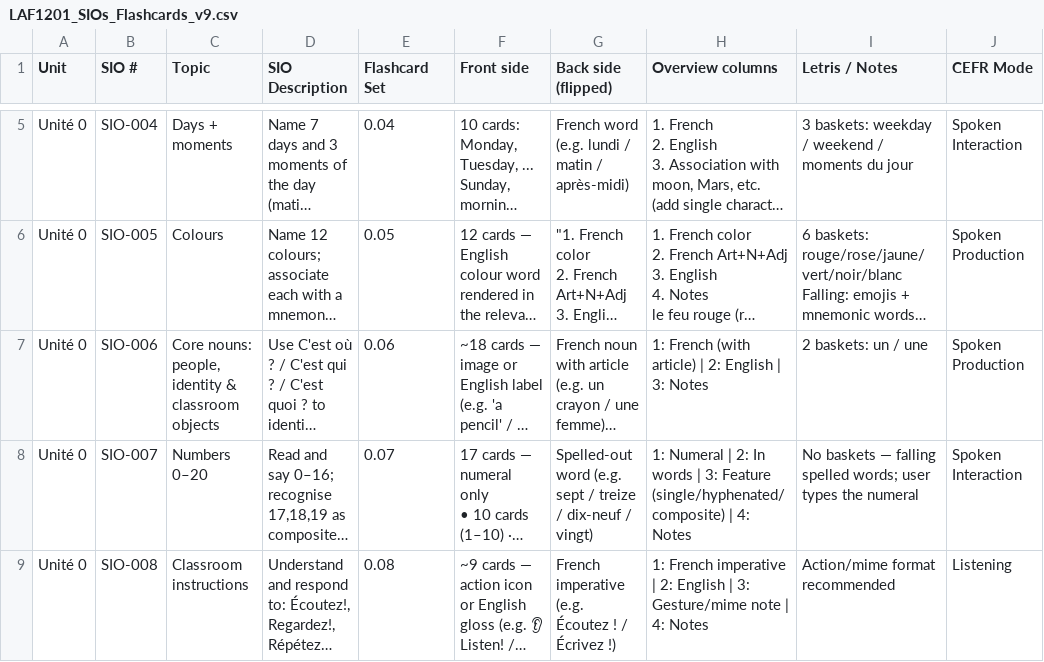
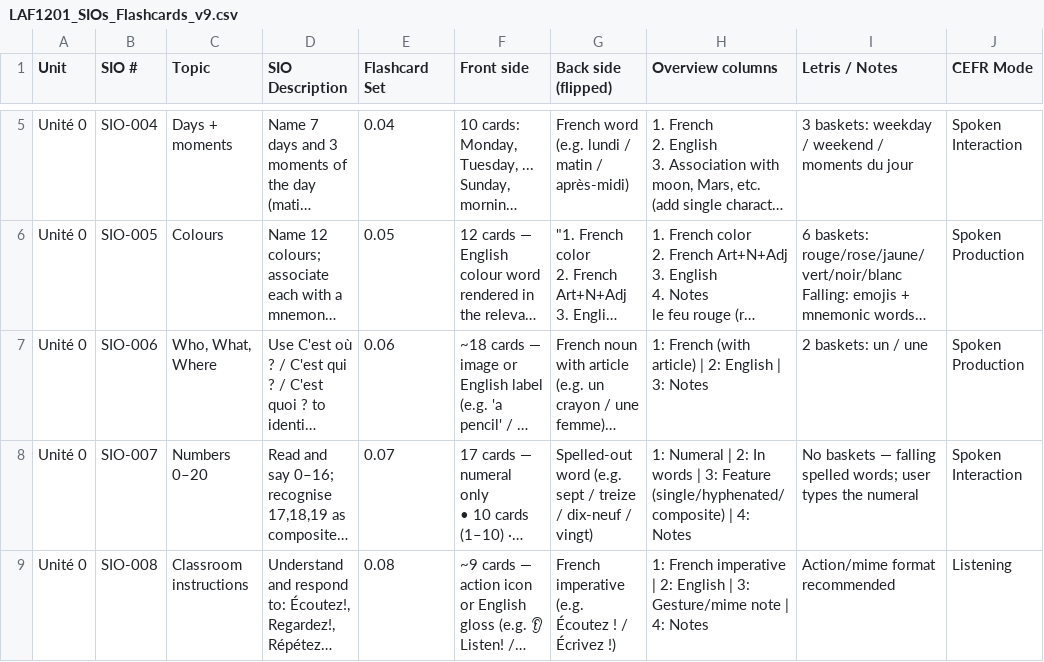
Before and after one commit to frenchprof/fluoduo, a CSV file: docs/handoff/LAF1201_SIOs_Flashcards_v9.csv, drawn as a sheet; only a part is shown, gaps mark what is left out; long unchanged cells end in …; the diff names each change by its address in the sheet, - before the commit and + after, or states it on an @@ line.

```diff
--- a/docs/handoff/LAF1201_SIOs_Flashcards_v9.csv
+++ b/docs/handoff/LAF1201_SIOs_Flashcards_v9.csv
-C7 (Topic): Core nouns: people, identity & classroom objects
+C7 (Topic): Who, What, Where
```
Also changed, not shown: 4 other files.
